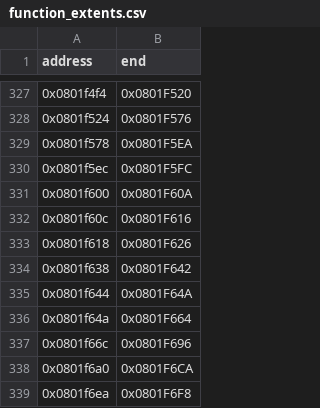
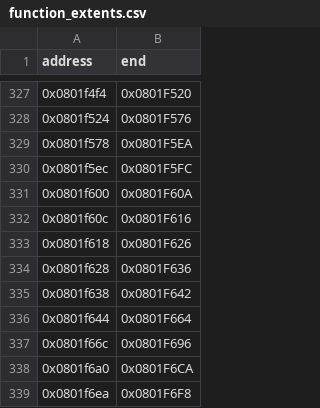
Before and after one commit to cypressru/SonicBattleDecomp, a CSV file: config/BSBE78/function_extents.csv, drawn as a sheet; only a part is shown, gaps mark what is left out.

```diff
--- a/config/BSBE78/function_extents.csv
+++ b/config/BSBE78/function_extents.csv
@@ -333,5 +333,5 @@ address,end
 0x0801f618,0x0801F626
+0x0801f628,0x0801F636
 0x0801f638,0x0801F642
-0x0801f644,0x0801F64A
-0x0801f64a,0x0801F664
+0x0801f644,0x0801F664
 0x0801f66c,0x0801F696
```
Also changed, not shown: config/BSBE78/functions.csv, 4 other files.
